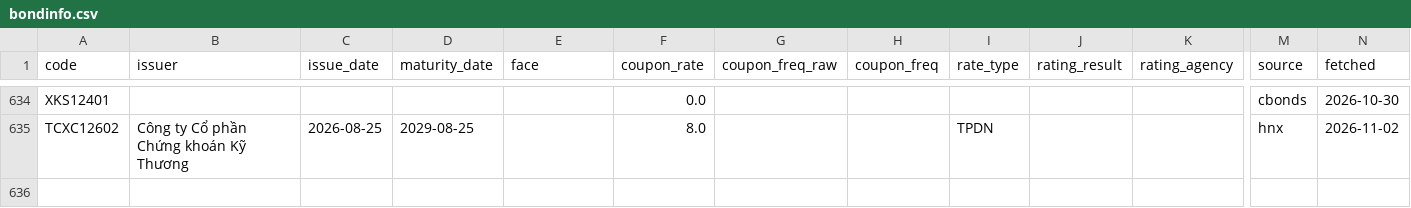
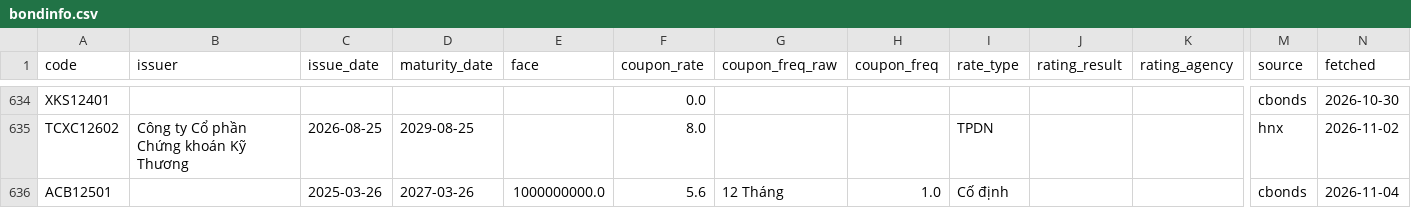
Before and after one commit to thanhnhaxinhdep/bond-dashboard, a CSV file: pipeline/bondinfo.csv, drawn as a sheet; only a part is shown, gaps mark what is left out; rows hold the shown columns only; the diff names each change by its address in the sheet, - before the commit and + after, or states it on an @@ line.

```diff
--- a/pipeline/bondinfo.csv
+++ b/pipeline/bondinfo.csv
+row 636: ACB12501 |  | 2025-03-26 | 2027-03-26 | 1000000000.0 | 5.6 | 12 Tháng | 1.0 | Cố định |  |  | cbonds | 2026-11-04
```
Also changed, not shown: pipeline/credit_rating/output/sniratings_xhtn_history.csv, pipeline/credit_rating/output/tmr_xhtn_history.csv, 36 other files.
